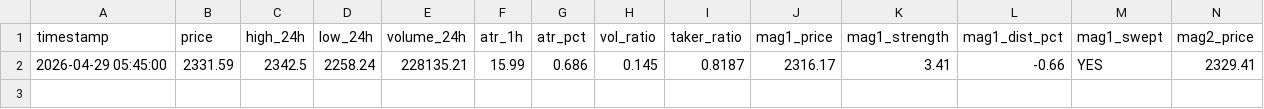
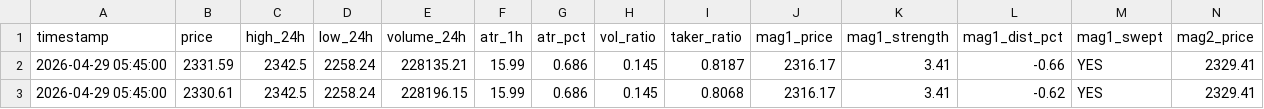
Before and after one commit to abanghangpa/jimi, a CSV file: data/liquidity_snapshots.csv, drawn as a sheet; only a part is shown; rows hold the shown columns only; the diff names each change by its address in the sheet, - before the commit and + after, or states it on an @@ line.

```diff
--- a/data/liquidity_snapshots.csv
+++ b/data/liquidity_snapshots.csv
+row 3: 2026-04-29 05:45:00 | 2330.61 | 2342.5 | 2258.24 | 228196.15 | 15.99 | 0.686 | 0.145 | 0.8068 | 2316.17 | 3.41 | -0.62 | YES | 2329.41
```
Also changed, not shown: 4 other files.
